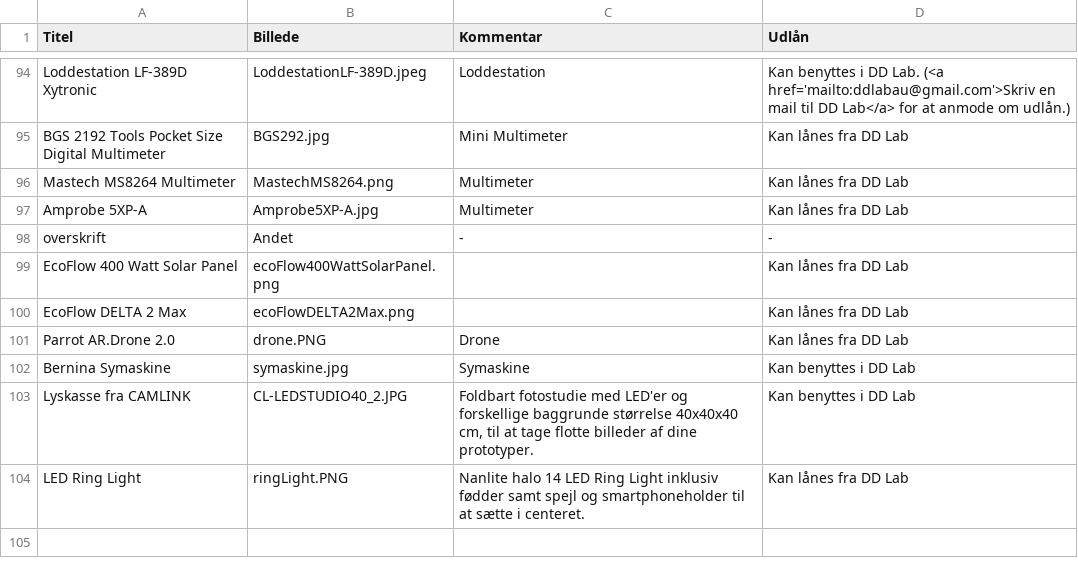
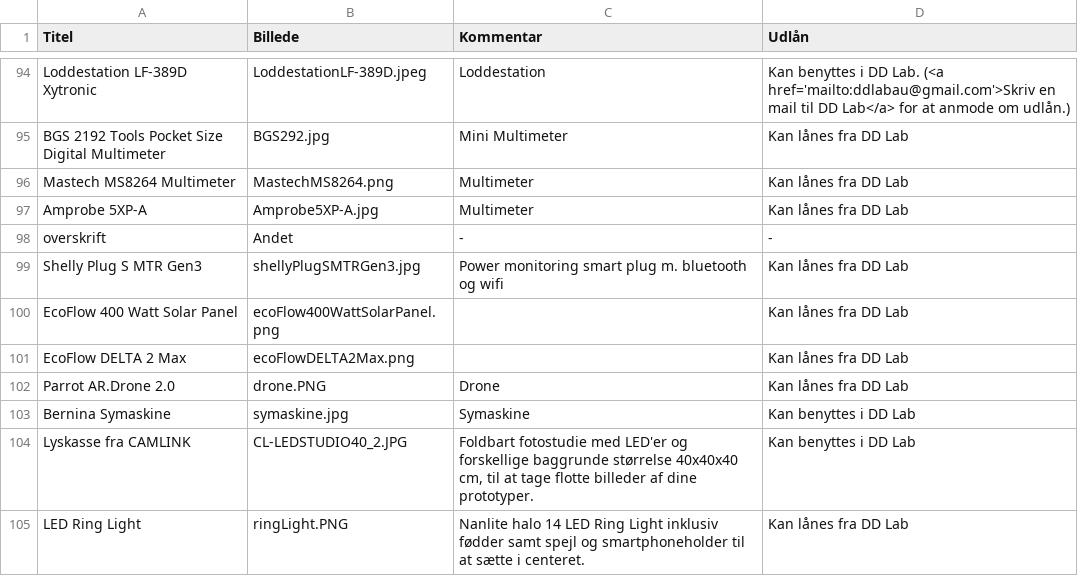
Before and after one commit to DDlabAU/faciliteter-og-udstyr, a CSV file: dd-lab/DDLabTabel.csv, drawn as a sheet; only a part is shown, gaps mark what is left out.

Commit message:
Tilføj Shelly Plug S MTR Gen3

```diff
--- a/dd-lab/DDLabTabel.csv
+++ b/dd-lab/DDLabTabel.csv
@@ -98,2 +98,3 @@ Amprobe 5XP-A;Amprobe5XP-A.jpg;Multimeter;Kan lånes fra DD Lab
 overskrift;Andet;-;-
+Shelly Plug S MTR Gen3;shellyPlugSMTRGen3.jpg;Power monitoring smart plug m. bluetooth og wifi;Kan lånes fra DD Lab
 EcoFlow 400 Watt Solar Panel;ecoFlow400WattSolarPanel.png;;Kan lånes fra DD Lab
```
Also changed, not shown: 1 other file.
